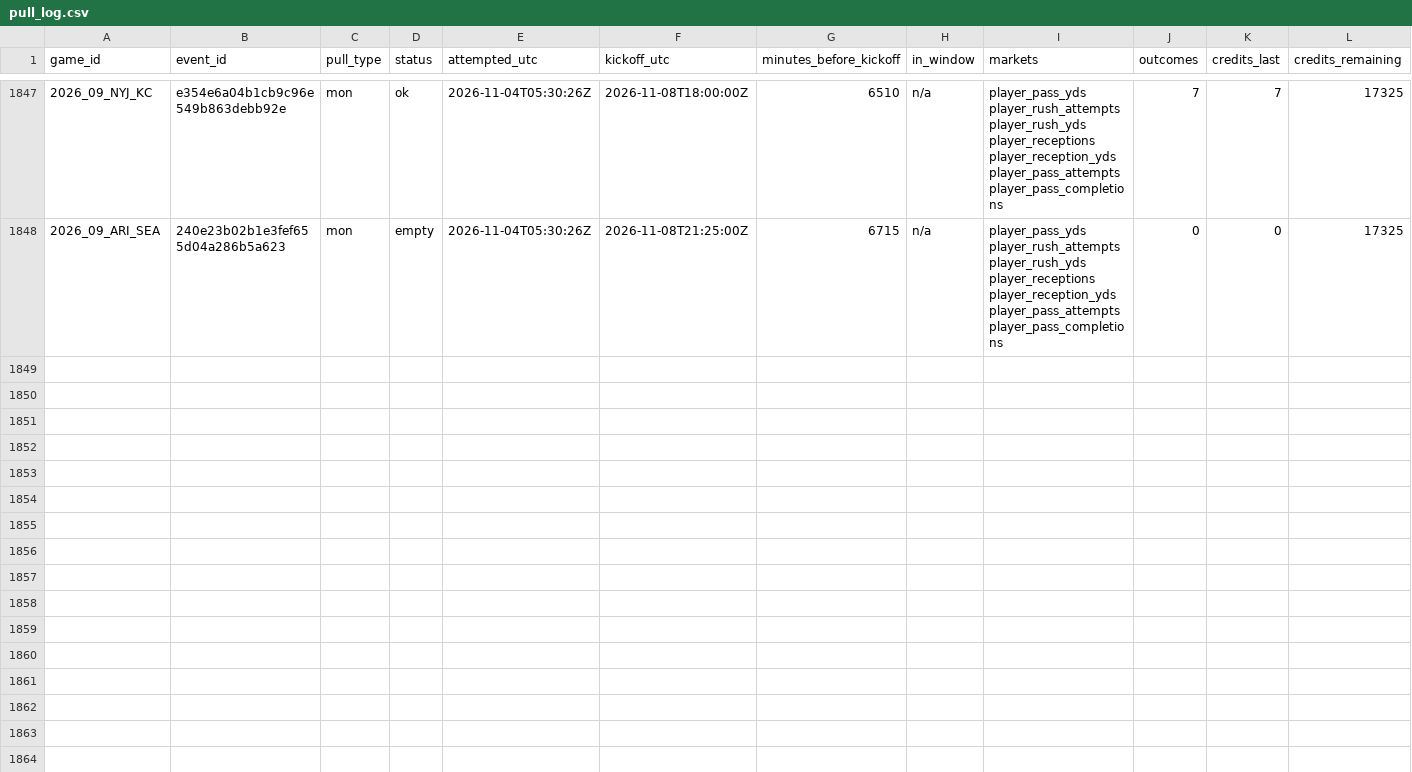
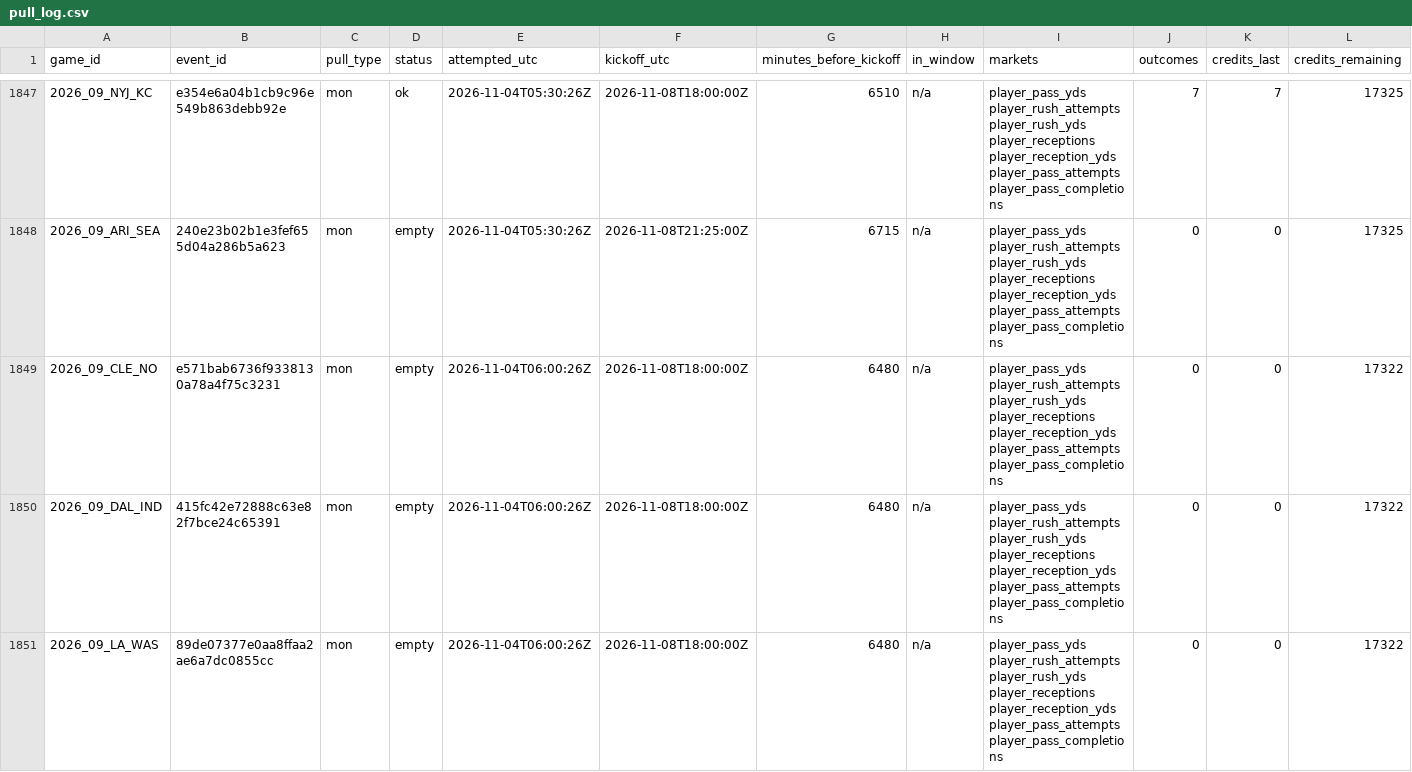
Before and after one commit to mvpeterson0-netizen/NFL-Odds-Tracker, a CSV file: data/pull_log.csv, drawn as a sheet; only a part is shown, gaps mark what is left out; rows hold the shown columns only; the diff covers the shown part only; the diff names each change by its address in the sheet, - before the commit and + after, or states it on an @@ line.

```diff
--- a/data/pull_log.csv
+++ b/data/pull_log.csv
+row 1849: 2026_09_CLE_NO | e571bab6736f9338130a78a4f75c3231 | mon | empty | 2026-11-04T06:00:26Z | 2026-11-08T18:00:00Z | 6480 | n/a | player_pass_yds player_rush_attempts player_rush_yds player_receptions player_reception_yds player_pass_attempts player_pass_completions | 0 | 0 | 17322
+row 1850: 2026_09_DAL_IND | 415fc42e72888c63e82f7bce24c65391 | mon | empty | 2026-11-04T06:00:26Z | 2026-11-08T18:00:00Z | 6480 | n/a | player_pass_yds player_rush_attempts player_rush_yds player_receptions player_reception_yds player_pass_attempts player_pass_completions | 0 | 0 | 17322
+row 1851: 2026_09_LA_WAS | 89de07377e0aa8ffaa2ae6a7dc0855cc | mon | empty | 2026-11-04T06:00:26Z | 2026-11-08T18:00:00Z | 6480 | n/a | player_pass_yds player_rush_attempts player_rush_yds player_receptions player_reception_yds player_pass_attempts player_pass_completions | 0 | 0 | 17322
```
Also changed, not shown: 3 added rows elsewhere in this file, data/prop_links.csv, data/runs/2026-11.csv, 8 other files.
